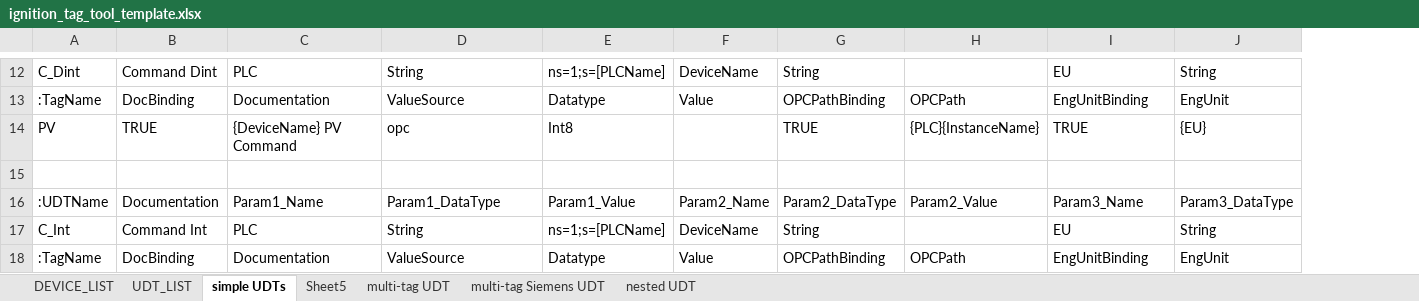
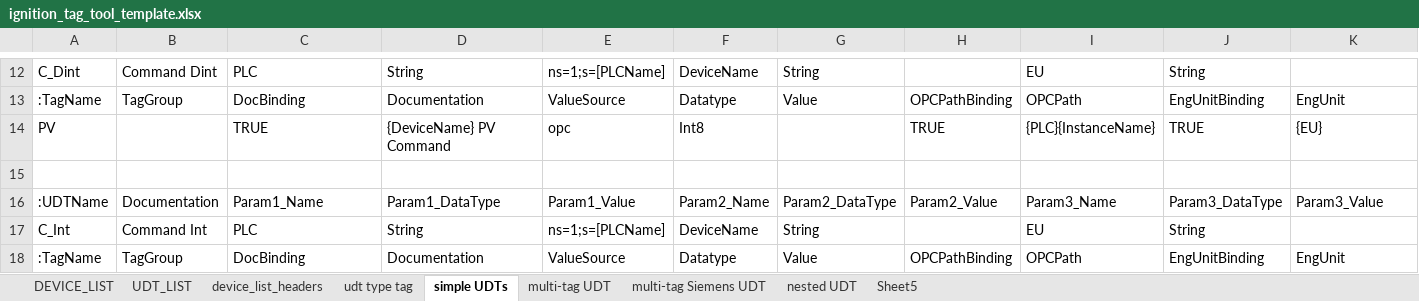
Before and after one commit to bigz-git/ignition-tags, an Excel workbook: ignition_tag_tool_template.xlsx, sheet simple UDTs, drawn as a sheet; only a part is shown, gaps mark what is left out; values as stored, in another font and other column widths than the file's, no borders; addresses are those after the commit; the diff covers the shown part only; the diff names each change by its address in the sheet, - before the commit and + after, or states it on an @@ line.

```diff
--- a/ignition_tag_tool_template.xlsx (sheet simple UDTs)
+++ b/ignition_tag_tool_template.xlsx (sheet simple UDTs)
+sheet tab: device_list_headers
+sheet tab: udt type tag
@@ sheet tab order changed: DEVICE_LIST | UDT_LIST | device_list_headers | udt type tag | simple UDTs | multi-tag UDT | multi-tag Siemens UDT | nested UDT | Sheet5 @@
+column H, rows 13-18: OPCPathBinding | TRUE |  | Param2_Value |  | OPCPathBinding
-I12: (empty)
+I12: EU
-J12: EU
+J12: String
-K12: String
+K12: (empty)
-B13: DocBinding
+B13: TagGroup
-C13: Documentation
+C13: DocBinding
-D13: ValueSource
+D13: Documentation
-E13: Datatype
+E13: ValueSource
-F13: Value
+F13: Datatype
-G13: OPCPathBinding
+G13: Value
-B14: TRUE
+B14: (empty)
-C14: {DeviceName} PV Command
+C14: TRUE
-D14: opc
+D14: {DeviceName} PV Command
-E14: Int8
+E14: opc
-F14: (empty)
+F14: Int8
-G14: TRUE
+G14: (empty)
-I16: Param2_Value
+I16: Param3_Name
-J16: Param3_Name
+J16: Param3_DataType
-K16: Param3_DataType
+K16: Param3_Value
-I17: (empty)
+I17: EU
-J17: EU
+J17: String
-K17: String
+K17: (empty)
-B18: DocBinding
+B18: TagGroup
-C18: Documentation
+C18: DocBinding
-D18: ValueSource
+D18: Documentation
-E18: Datatype
+E18: ValueSource
-F18: Value
+F18: Datatype
-G18: OPCPathBinding
+G18: Value
```
Also changed, not shown: 71 edited cells elsewhere in this sheet, sheet UDT_LIST, sheet DEVICE_LIST, sheet multi-tag UDT, sheet multi-tag Siemens UDT.
